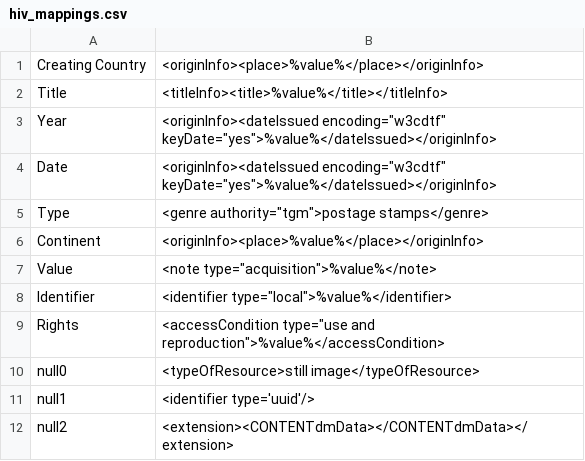
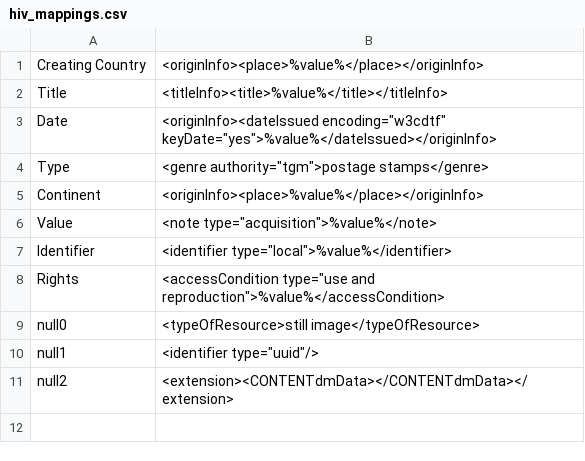
Before and after one commit to MarcusBarnes/mik, a CSV file: extras/sfu/mappings_files/hiv_mappings.csv, drawn as a sheet.

Commit message:
Added some  configuration and mappings files.

```diff
--- a/extras/sfu/mappings_files/hiv_mappings.csv
+++ b/extras/sfu/mappings_files/hiv_mappings.csv
@@ -2,3 +2,2 @@ Creating Country,<originInfo><place>%value%</place></originInfo>
 Title,<titleInfo><title>%value%</title></titleInfo>
-Year,"<originInfo><dateIssued encoding=""w3cdtf"" keyDate=""yes"">%value%</dateIssued></originInfo>"
 Date,"<originInfo><dateIssued encoding=""w3cdtf"" keyDate=""yes"">%value%</dateIssued></originInfo>"
@@ -10,3 +9,3 @@ Rights,"<accessCondition type=""use and reproduction"">%value%</accessCondition>
 null0,<typeOfResource>still image</typeOfResource>
-null1,"<identifier type='uuid'/>"
+null1,"<identifier type=""uuid""/>"
 null2,<extension><CONTENTdmData></CONTENTdmData></extension>
```
Also changed, not shown: extras/sfu/mappings_files/amidupeuple_mappings.csv, 3 other files.
